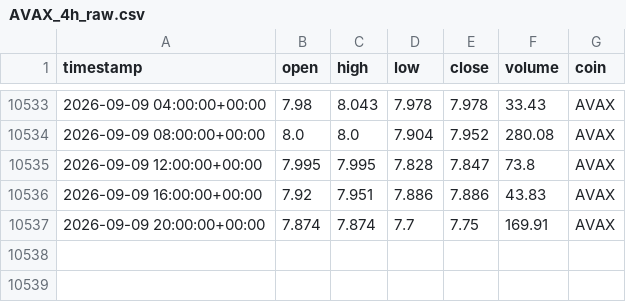
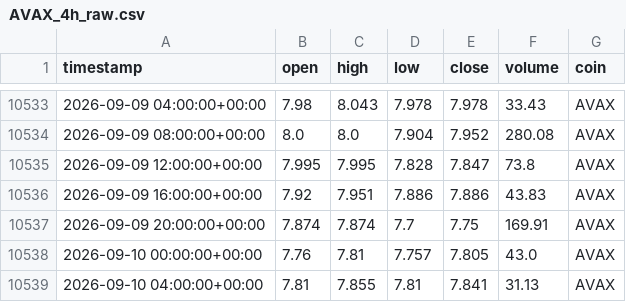
Before and after one commit to Vicems019/TFM-NeuroQuant, a CSV file: data/raw/AVAX_4h_raw.csv, drawn as a sheet; only a part is shown, gaps mark what is left out; the diff names each change by its address in the sheet, - before the commit and + after, or states it on an @@ line.

```diff
--- a/data/raw/AVAX_4h_raw.csv
+++ b/data/raw/AVAX_4h_raw.csv
+row 10538: 2026-09-10 00:00:00+00:00 | 7.76 | 7.81 | 7.757 | 7.805 | 43.0 | AVAX
+row 10539: 2026-09-10 04:00:00+00:00 | 7.81 | 7.855 | 7.81 | 7.841 | 31.13 | AVAX
```
Also changed, not shown: data/raw/ETH_4h_raw.csv, data/raw/SOL_4h_raw.csv, 5 other files.
